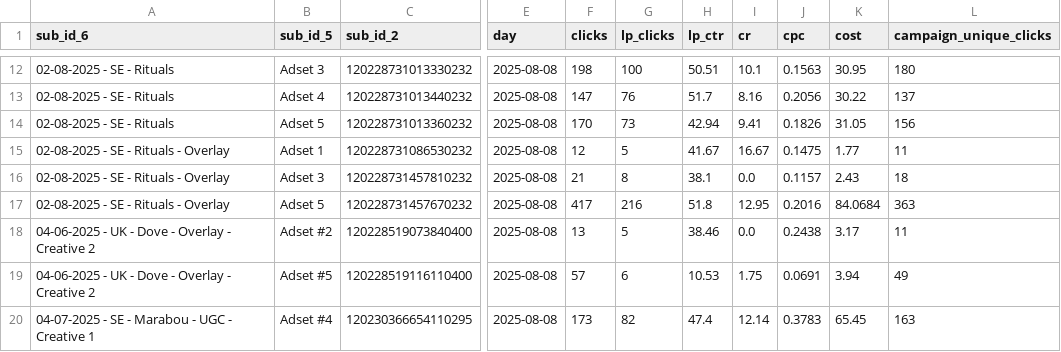
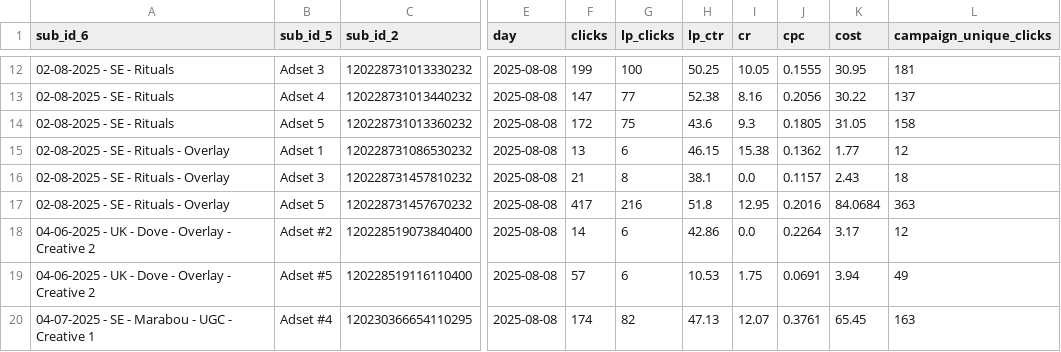
Before and after one commit to partho1999/facebook-campaign-recommendations, a CSV file: backend/media/row_data.csv, drawn as a sheet; only a part is shown, gaps mark what is left out; the diff covers the shown part only; the diff names each change by its address in the sheet, - before the commit and + after, or states it on an @@ line.

```diff
--- a/backend/media/row_data.csv
+++ b/backend/media/row_data.csv
-F12 (clicks): 198
+F12 (clicks): 199
-H12 (lp_ctr): 50.51
+H12 (lp_ctr): 50.25
-I12 (cr): 10.1
+I12 (cr): 10.05
-J12 (cpc): 0.1563
+J12 (cpc): 0.1555
-L12 (campaign_unique_clicks): 180
+L12 (campaign_unique_clicks): 181
-G13 (lp_clicks): 76
+G13 (lp_clicks): 77
-H13 (lp_ctr): 51.7
+H13 (lp_ctr): 52.38
-F14 (clicks): 170
+F14 (clicks): 172
-G14 (lp_clicks): 73
+G14 (lp_clicks): 75
-H14 (lp_ctr): 42.94
+H14 (lp_ctr): 43.6
-I14 (cr): 9.41
+I14 (cr): 9.3
-J14 (cpc): 0.1826
+J14 (cpc): 0.1805
-L14 (campaign_unique_clicks): 156
+L14 (campaign_unique_clicks): 158
-F15 (clicks): 12
+F15 (clicks): 13
-G15 (lp_clicks): 5
+G15 (lp_clicks): 6
-H15 (lp_ctr): 41.67
+H15 (lp_ctr): 46.15
-I15 (cr): 16.67
+I15 (cr): 15.38
-J15 (cpc): 0.1475
+J15 (cpc): 0.1362
-L15 (campaign_unique_clicks): 11
+L15 (campaign_unique_clicks): 12
-F18 (clicks): 13
+F18 (clicks): 14
-G18 (lp_clicks): 5
+G18 (lp_clicks): 6
-H18 (lp_ctr): 38.46
+H18 (lp_ctr): 42.86
-J18 (cpc): 0.2438
+J18 (cpc): 0.2264
-L18 (campaign_unique_clicks): 11
+L18 (campaign_unique_clicks): 12
-F20 (clicks): 173
+F20 (clicks): 174
-H20 (lp_ctr): 47.4
+H20 (lp_ctr): 47.13
-I20 (cr): 12.14
+I20 (cr): 12.07
-J20 (cpc): 0.3783
+J20 (cpc): 0.3761
```
Also changed, not shown: 110 edited cells elsewhere in this file, 5 other files.
